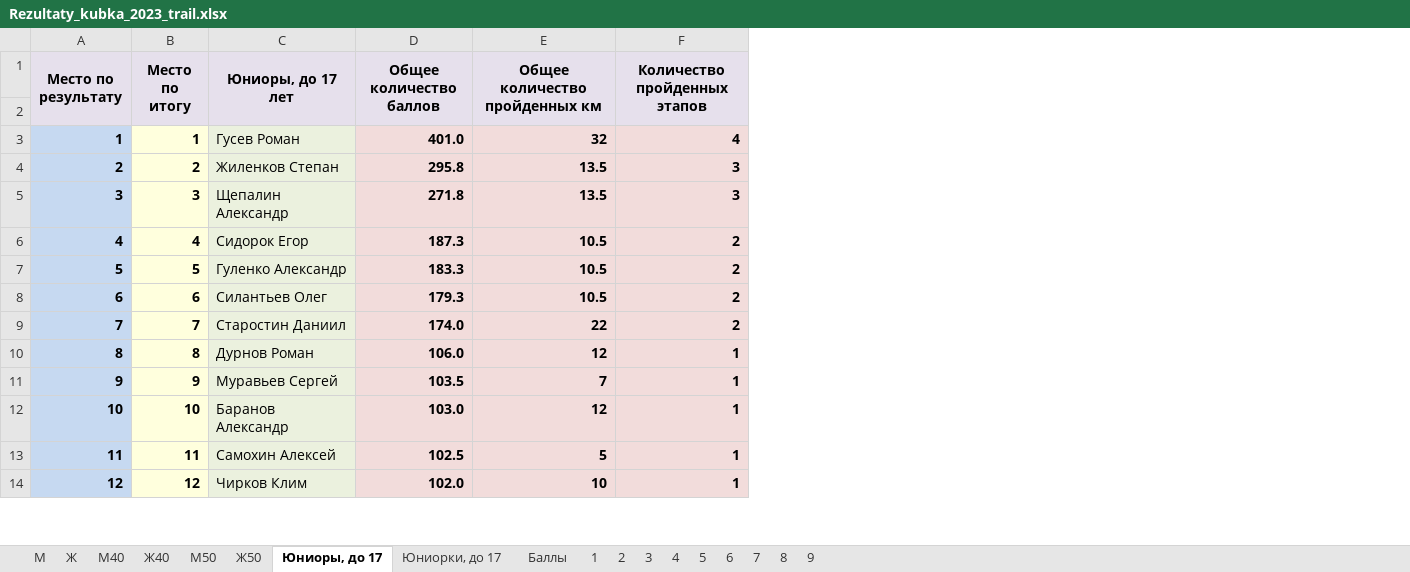
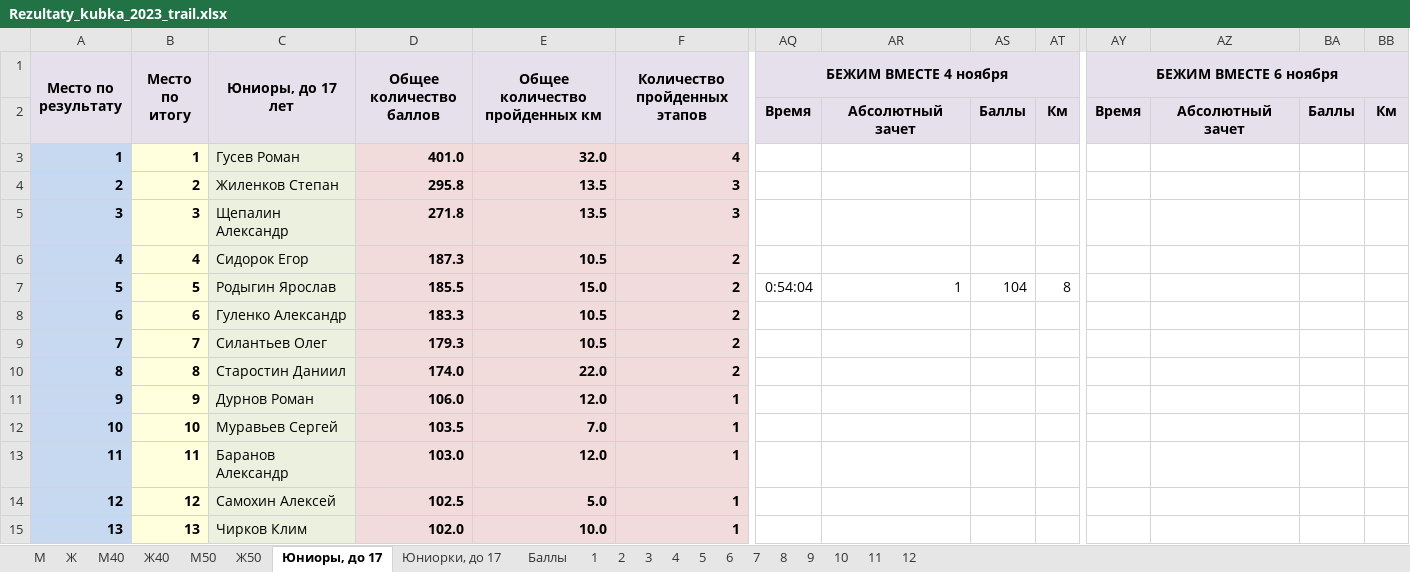
Before and after one commit to o-52/trail, an Excel workbook: 2023/Rezultaty_kubka_2023_trail.xlsx, sheet Юниоры, до 17, drawn as a sheet; only a part is shown, gaps mark what is left out; values as stored, in another font and other column widths than the file's, no borders; conditional formats not drawn; addresses are those after the commit; rows hold the shown columns only; the diff covers the shown part only; the diff names each change by its address in the sheet, - before the commit and + after, or states it on an @@ line.

```diff
--- a/2023/Rezultaty_kubka_2023_trail.xlsx (sheet Юниоры, до 17)
+++ b/2023/Rezultaty_kubka_2023_trail.xlsx (sheet Юниоры, до 17)
+sheet tab: 10
+sheet tab: 11
+sheet tab: 12
+column AQ (БЕЖИМ ВМЕСТЕ 4 ноября), row 2: Время
+column AR, row 2: Абсолютный зачет
+column AS, row 2: Баллы
+column AT, row 2: Км
+column AY (БЕЖИМ ВМЕСТЕ 6 ноября), row 2: Время
+column AZ, row 2: Абсолютный зачет
+column BA, row 2: Баллы
+column BB, row 2: Км
-E3 (Общее количество пройденных км): 32
+E3 (Общее количество пройденных км): 32.0
+row 7: 5 | 5 | Родыгин Ярослав | 185.5 | 15.0 | 2 | 0:54:04 | 1 | 104 | 8
-A8 (Место по результату): 5
+A8 (Место по результату): 6
-B8 (Место по итогу): 5
+B8 (Место по итогу): 6
-A9 (Место по результату): 6
+A9 (Место по результату): 7
-B9 (Место по итогу): 6
+B9 (Место по итогу): 7
-A10 (Место по результату): 7
+A10 (Место по результату): 8
-B10 (Место по итогу): 7
+B10 (Место по итогу): 8
-E10 (Общее количество пройденных км): 22
+E10 (Общее количество пройденных км): 22.0
-A11 (Место по результату): 8
+A11 (Место по результату): 9
-B11 (Место по итогу): 8
+B11 (Место по итогу): 9
-E11 (Общее количество пройденных км): 12
+E11 (Общее количество пройденных км): 12.0
-A12 (Место по результату): 9
+A12 (Место по результату): 10
-B12 (Место по итогу): 9
+B12 (Место по итогу): 10
-E12 (Общее количество пройденных км): 7
+E12 (Общее количество пройденных км): 7.0
-A13 (Место по результату): 10
+A13 (Место по результату): 11
-B13 (Место по итогу): 10
+B13 (Место по итогу): 11
-E13 (Общее количество пройденных км): 12
+E13 (Общее количество пройденных км): 12.0
-A14 (Место по результату): 11
+A14 (Место по результату): 12
-B14 (Место по итогу): 11
+B14 (Место по итогу): 12
-E14 (Общее количество пройденных км): 5
+E14 (Общее количество пройденных км): 5.0
-A15 (Место по результату): 12
+A15 (Место по результату): 13
-B15 (Место по итогу): 12
+B15 (Место по итогу): 13
-E15 (Общее количество пройденных км): 10
+E15 (Общее количество пройденных км): 10.0
```
Also changed, not shown: 1 added row, 1 removed row and 58 edited cells elsewhere in this sheet, sheet М, sheet Ж, sheet М40, sheet Ж40, sheet М50, sheet Ж50, 2 more sheets, formulas that keep their value, hidden cells, 14 other files.
